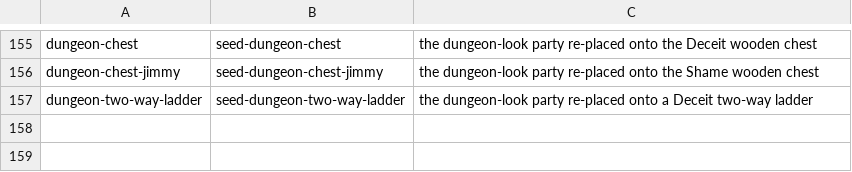
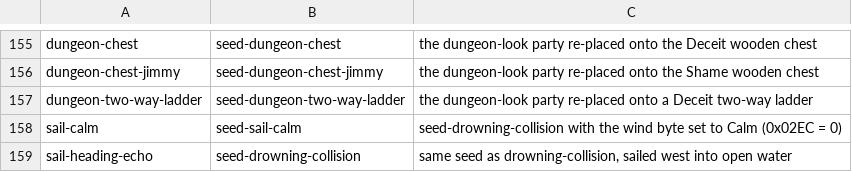
Before and after one commit to cleak/u5-engine, a TSV file: qa/paired/seeds.tsv, drawn as a sheet; only a part is shown, gaps mark what is left out; the diff names each change by its address in the sheet, - before the commit and + after, or states it on an @@ line.

```diff
--- a/qa/paired/seeds.tsv
+++ b/qa/paired/seeds.tsv
+row 158: sail-calm | seed-sail-calm | seed-drowning-collision with the wind byte set to Calm (0x02EC = 0)
+row 159: sail-heading-echo | seed-drowning-collision | same seed as drowning-collision, sailed west into open water
```
Also changed, not shown: 4 other files.
